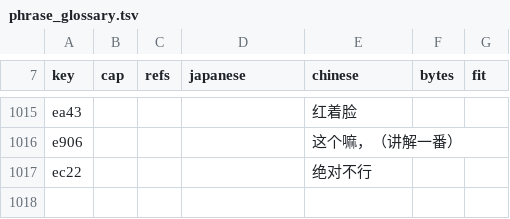
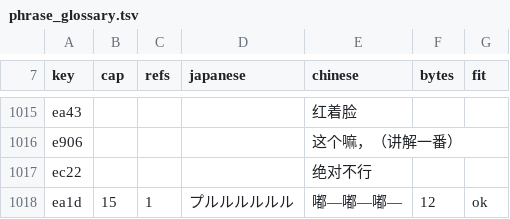
Before and after one commit to vimac/sfc-tokimeki-memorial-zh-localization, a TSV file: translations/phrase_glossary.tsv, drawn as a sheet; only a part is shown, gaps mark what is left out.

Commit message:
批次T 第二趟：存档菜单 16 行整行重编＋loose 旗＋⟦0B 换行码＋铃声宏体嘟—嘟—嘟—
UI_LINE_ROWS 收掉存档/读档池全部残留假名行（存储进度１・２/已存入/取消/读取
等），0x1968D「存储与读取只能在工作日的指令输入时进行」靠原位换行码整行落地；
逐格补丁行退役。phrase_glossary 补 ea1d。新验收镜像 cc638abd。

```diff
--- a/translations/phrase_glossary.tsv
+++ b/translations/phrase_glossary.tsv
@@ -1017 +1017,2 @@ e906				这个嘛，（讲解一番）
 ec22				绝对不行		
+ea1d	15	1	プルルルルルル	嘟—嘟—嘟—	12	ok
```
Also changed, not shown: 2 other files.
